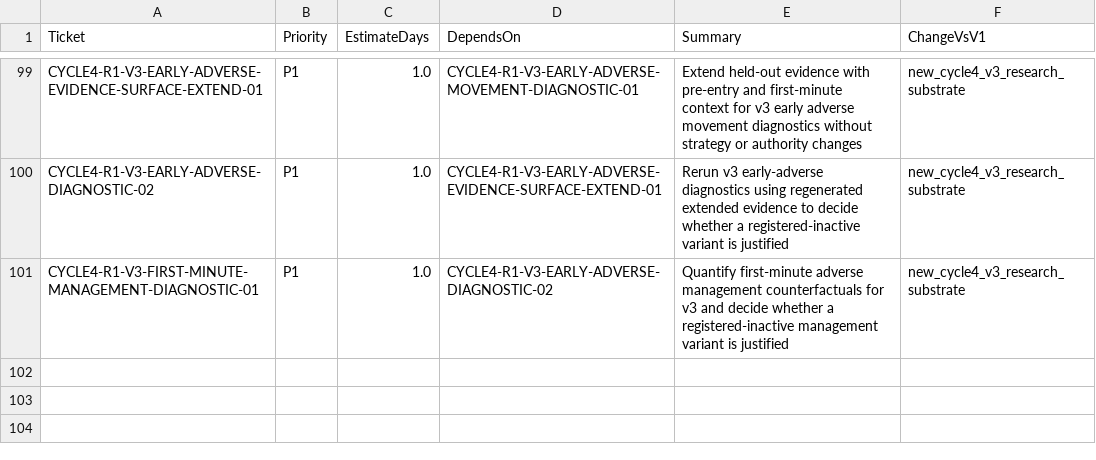
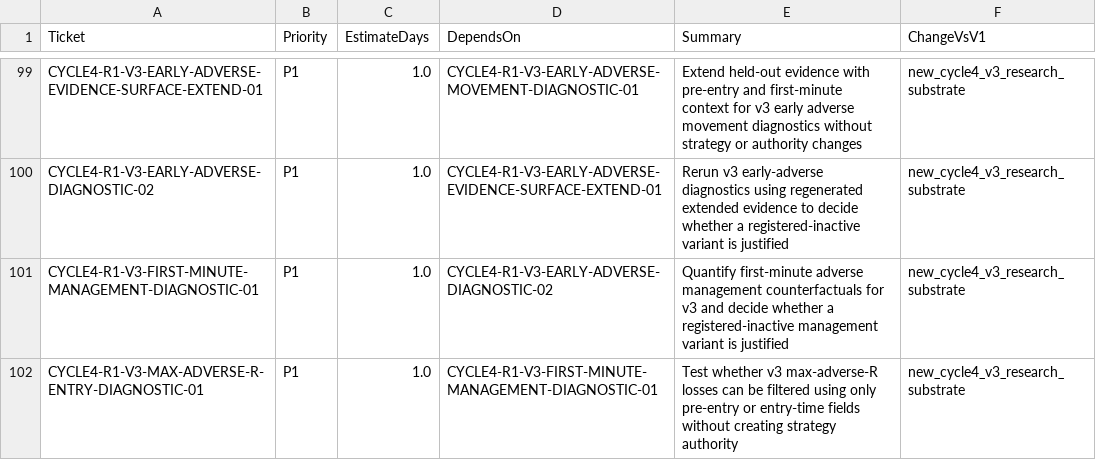
Before and after one commit to neeljaiswal90/Quant-Futures-App, a CSV file: docs/plan/new_app_v1_ticket_backlog_v6.csv, drawn as a sheet; only a part is shown, gaps mark what is left out.

Commit message:
CYCLE4-R1-V3-MAX-ADVERSE-R-ENTRY-DIAGNOSTIC-01 diagnose entry filters (#276)
Run entry-only max-adverse-R diagnostics for v3 and record NO_ENTRY_VARIANT_JUSTIFIED: the best rules improve proxy PnL only by suppressing most trades, not by identifying a targeted max-adverse entry filter. Preserves registered-inactive status and creates no paper/broker/live/Phase 6 authority.

```diff
--- a/docs/plan/new_app_v1_ticket_backlog_v6.csv
+++ b/docs/plan/new_app_v1_ticket_backlog_v6.csv
@@ -101 +101,2 @@ CYCLE4-R1-V3-EARLY-ADVERSE-DIAGNOSTIC-02,P1,1.0,CYCLE4-R1-V3-EARLY-ADVERSE-EVIDE
 CYCLE4-R1-V3-FIRST-MINUTE-MANAGEMENT-DIAGNOSTIC-01,P1,1.0,CYCLE4-R1-V3-EARLY-ADVERSE-DIAGNOSTIC-02,Quantify first-minute adverse management counterfactuals for v3 and decide whether a registered-inactive management variant is justified,new_cycle4_v3_research_substrate
+CYCLE4-R1-V3-MAX-ADVERSE-R-ENTRY-DIAGNOSTIC-01,P1,1.0,CYCLE4-R1-V3-FIRST-MINUTE-MANAGEMENT-DIAGNOSTIC-01,Test whether v3 max-adverse-R losses can be filtered using only pre-entry or entry-time fields without creating strategy authority,new_cycle4_v3_research_substrate
```
Also changed, not shown: 4 other files.
